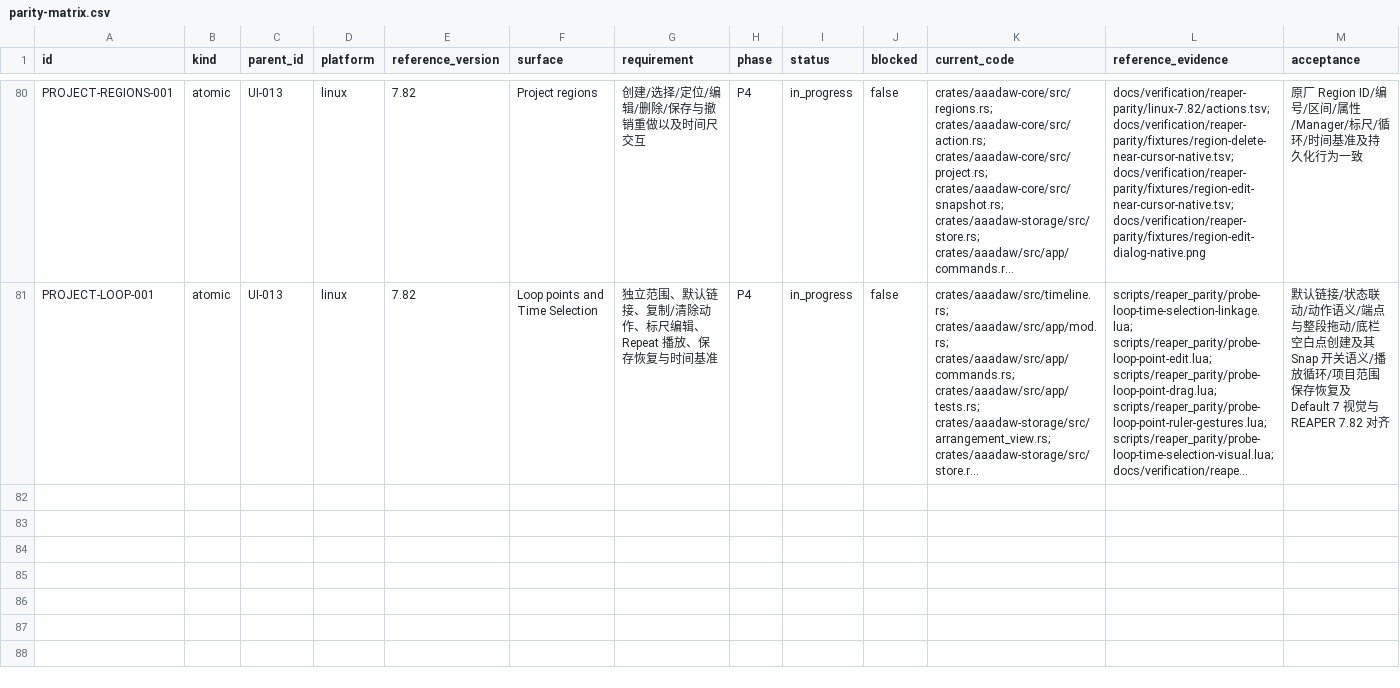
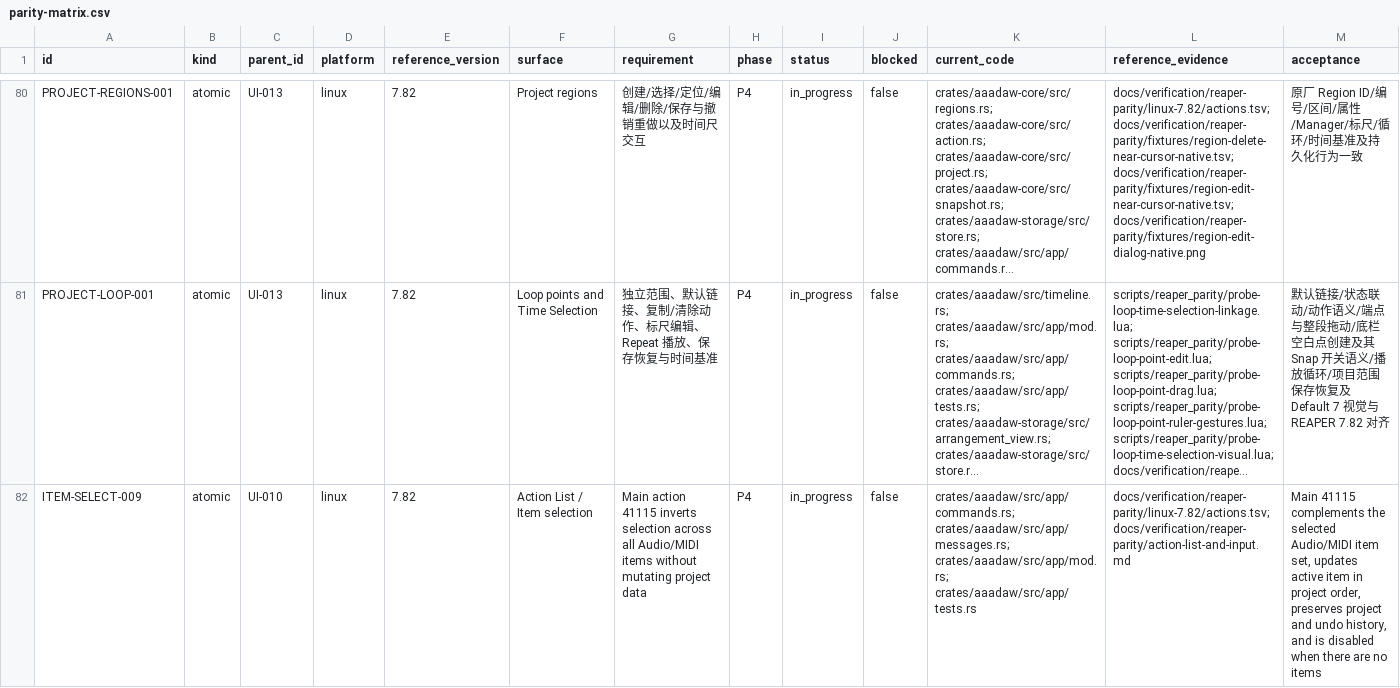
Before and after one commit to mumu-lhl/AAADAW, a CSV file: docs/reaper-parity/parity-matrix.csv, drawn as a sheet; only a part is shown, gaps mark what is left out; long unchanged cells end in …; rows hold the shown columns only; the diff names each change by its address in the sheet, - before the commit and + after, or states it on an @@ line.

Commit message:
feat(actions): invert item selection

```diff
--- a/docs/reaper-parity/parity-matrix.csv
+++ b/docs/reaper-parity/parity-matrix.csv
+row 82: ITEM-SELECT-009 | atomic | UI-010 | linux | 7.82 | Action List / Item selection | Main action 41115 inverts selection across all Audio/MIDI items without mutating project data | P4 | in_progress | false | crates/aaadaw/src/app/commands.rs; crates/aaadaw/src/app/messages.rs; crates/aaadaw/src/app/mod.rs; crates/aaadaw/src/app/tests.rs | docs/verification/reaper-parity/linux-7.82/actions.tsv; docs/verification/reaper-parity/action-list-and-input.md | Main 41115 complements the selected Audio/MIDI item set, updates active item in project order, preserves project and undo history, and is disabled when there are no items
```
Also changed, not shown: 6 other files.
